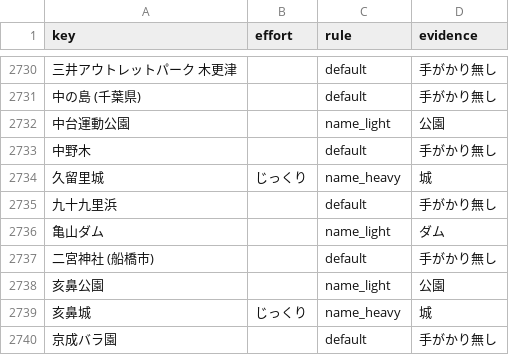
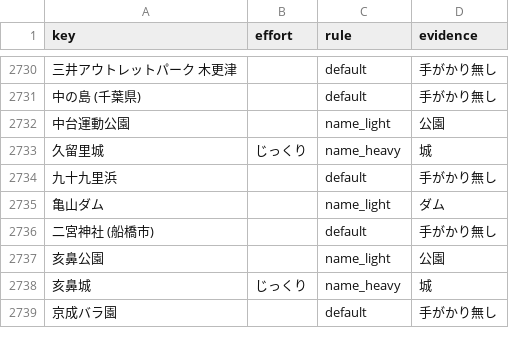
Before and after one commit to rtcode337/travel-log-data, a CSV file: tourist/effort_basis.csv, drawn as a sheet; only a part is shown, gaps mark what is left out; the diff names each change by its address in the sheet, - before the commit and + after, or states it on an @@ line.

```diff
--- a/tourist/effort_basis.csv
+++ b/tourist/effort_basis.csv
-row 2733: 中野木 |  | default | 手がかり無し
```
Also changed, not shown: 5 other files.
